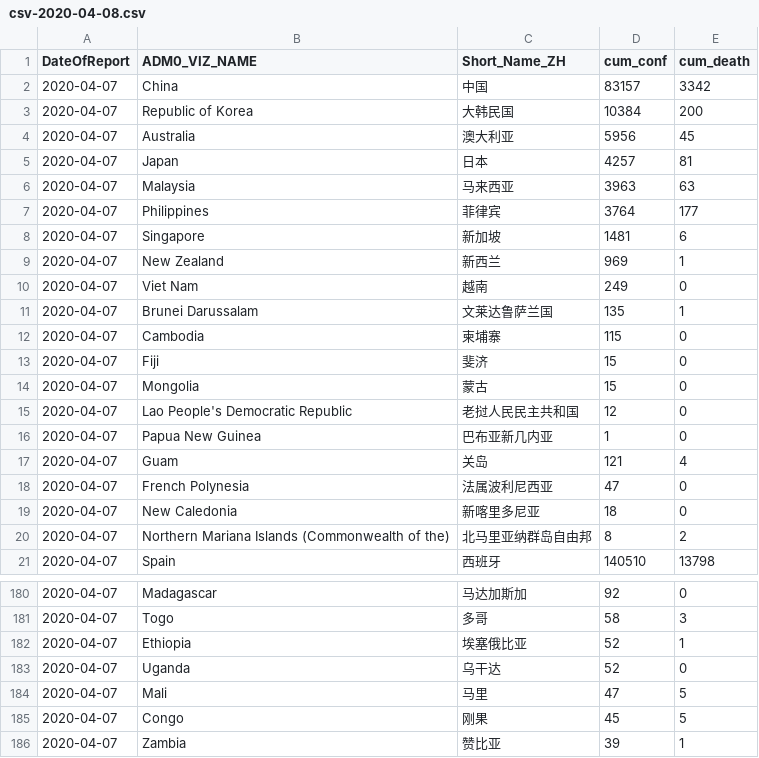
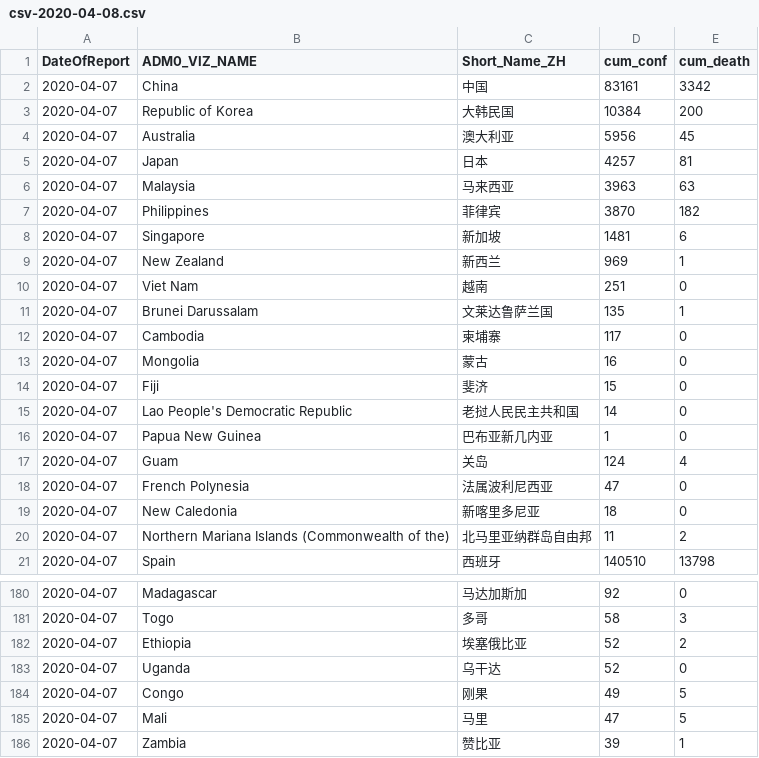
Before and after one commit to mahl/WHO-COVID-19-Data, a CSV file: data/csv/csv-2020-04-08.csv, drawn as a sheet; only a part is shown, gaps mark what is left out; the diff covers the shown part only.

```diff
--- a/data/csv/csv-2020-04-08.csv
+++ b/data/csv/csv-2020-04-08.csv
@@ -1,3 +1,3 @@
 "DateOfReport","ADM0_VIZ_NAME","Short_Name_ZH","cum_conf","cum_death"
-"2020-04-07","China","中国",83157,3342
+"2020-04-07","China","中国",83161,3342
 "2020-04-07","Republic of Korea","大韩民国",10384,200
@@ -6,14 +6,14 @@
 "2020-04-07","Malaysia","马来西亚",3963,63
-"2020-04-07","Philippines","菲律宾",3764,177
+"2020-04-07","Philippines","菲律宾",3870,182
 "2020-04-07","Singapore","新加坡",1481,6
 "2020-04-07","New Zealand","新西兰",969,1
-"2020-04-07","Viet Nam","越南",249,0
+"2020-04-07","Viet Nam","越南",251,0
 "2020-04-07","Brunei Darussalam","文莱达鲁萨兰国",135,1
-"2020-04-07","Cambodia","柬埔寨",115,0
+"2020-04-07","Cambodia","柬埔寨",117,0
+"2020-04-07","Mongolia","蒙古",16,0
 "2020-04-07","Fiji","斐济",15,0
-"2020-04-07","Mongolia","蒙古",15,0
-"2020-04-07","Lao People's Democratic Republic","老挝人民民主共和国",12,0
+"2020-04-07","Lao People's Democratic Republic","老挝人民民主共和国",14,0
 "2020-04-07","Papua New Guinea","巴布亚新几内亚",1,0
-"2020-04-07","Guam","关岛
-",121,4
+"2020-04-07","Guam","关岛
+",124,4
 "2020-04-07","French Polynesia","法属波利尼西亚
@@ -22,4 +22,4 @@
 ",18,0
-"2020-04-07","Northern Mariana Islands (Commonwealth of the)","北马里亚纳群岛自由邦
-",8,2
+"2020-04-07","Northern Mariana Islands (Commonwealth of the)","北马里亚纳群岛自由邦
+",11,2
 "2020-04-07","Spain","西班牙",140510,13798
@@ -213,6 +213,6 @@
 "2020-04-07","Togo","多哥",58,3
-"2020-04-07","Ethiopia","埃塞俄比亚",52,1
+"2020-04-07","Ethiopia","埃塞俄比亚",52,2
 "2020-04-07","Uganda","乌干达",52,0
+"2020-04-07","Congo","刚果",49,5
 "2020-04-07","Mali","马里",47,5
-"2020-04-07","Congo","刚果",45,5
 "2020-04-07","Zambia","赞比亚",39,1
```
Also changed, not shown: 2 added rows, 2 removed rows and 16 edited cells elsewhere in this file, 1 other file.
